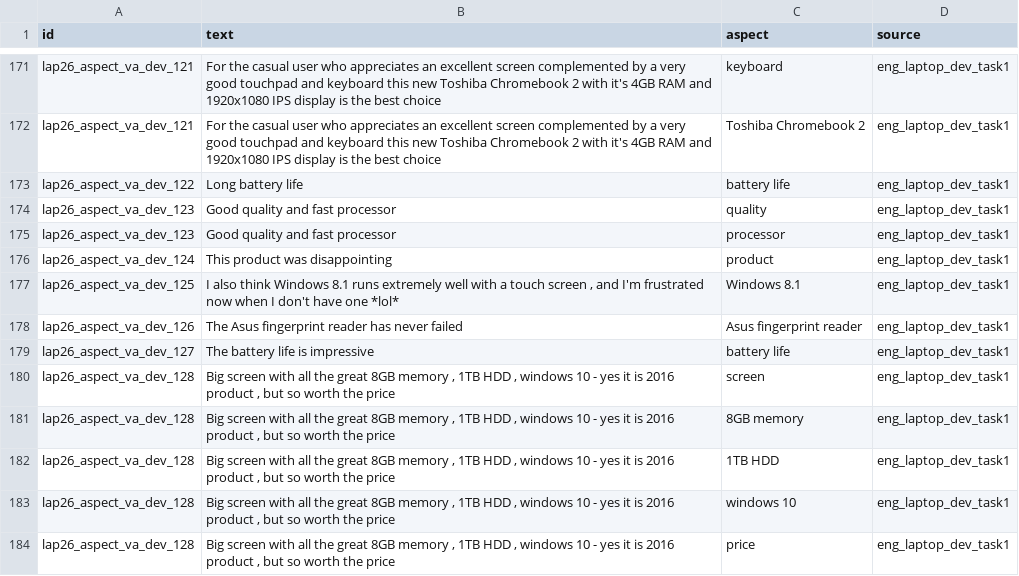
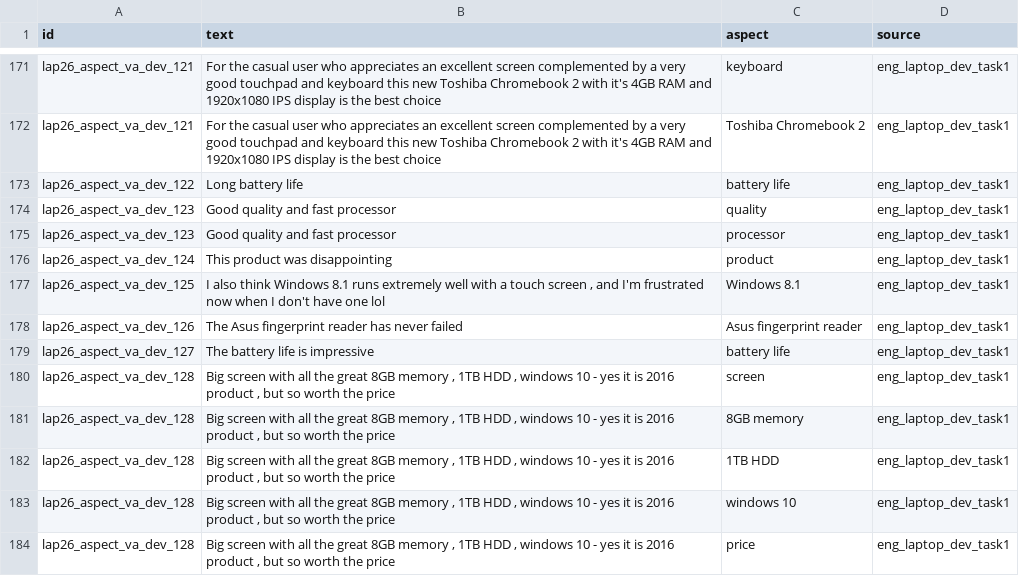
Before and after one commit to kiss-the-rain/DimABSA2026, a CSV file: data/output/track_a/subtask_1/dev_pairs.csv, drawn as a sheet; only a part is shown, gaps mark what is left out; the diff names each change by its address in the sheet, - before the commit and + after, or states it on an @@ line.

```diff
--- a/data/output/track_a/subtask_1/dev_pairs.csv
+++ b/data/output/track_a/subtask_1/dev_pairs.csv
-B177 (text): …have one *lol*
+B177 (text): …have one lol
```
Also changed, not shown: 27 other files.
